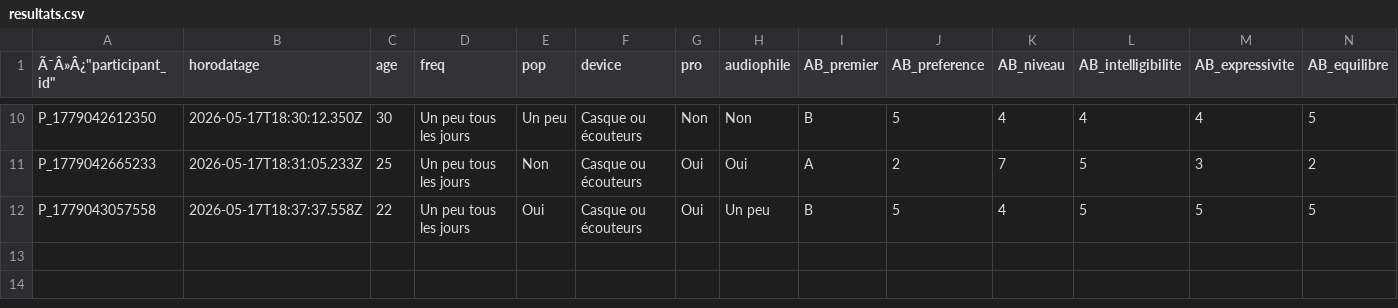
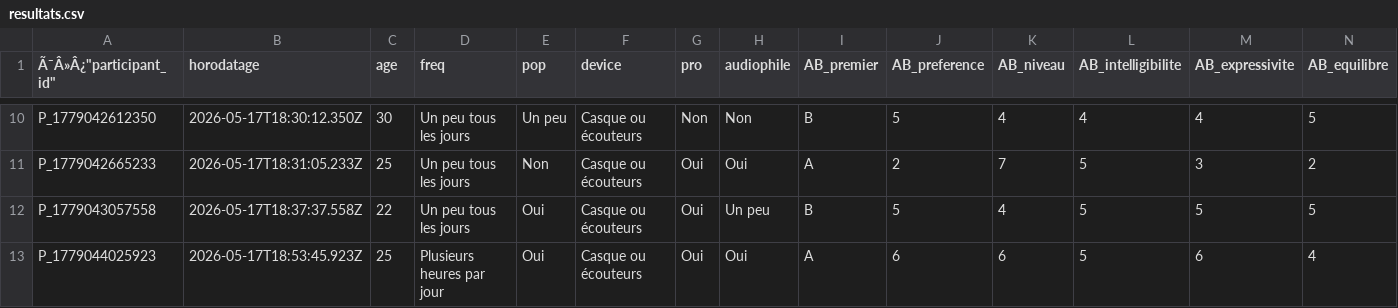
Before and after one commit to tomsstrub/PPM_STRUB_2026, a CSV file: resultats/resultats.csv, drawn as a sheet; only a part is shown, gaps mark what is left out; rows hold the shown columns only; the diff names each change by its address in the sheet, - before the commit and + after, or states it on an @@ line.

```diff
--- a/resultats/resultats.csv
+++ b/resultats/resultats.csv
+row 13: P_1779044025923 | 2026-05-17T18:53:45.923Z | 25 | Plusieurs heures par jour | Oui | Casque ou écouteurs | Oui | Oui | A | 6 | 6 | 5 | 6 | 4
```
